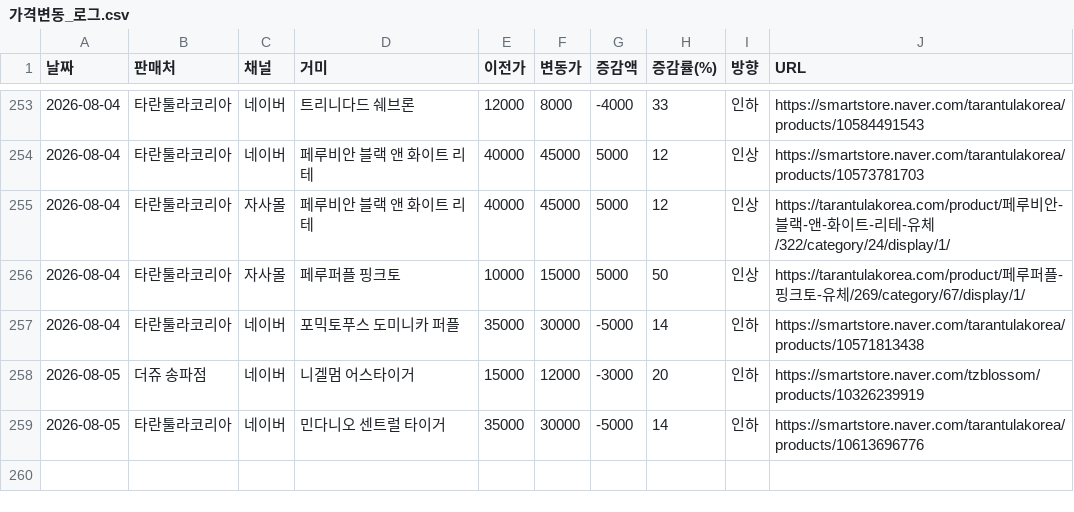
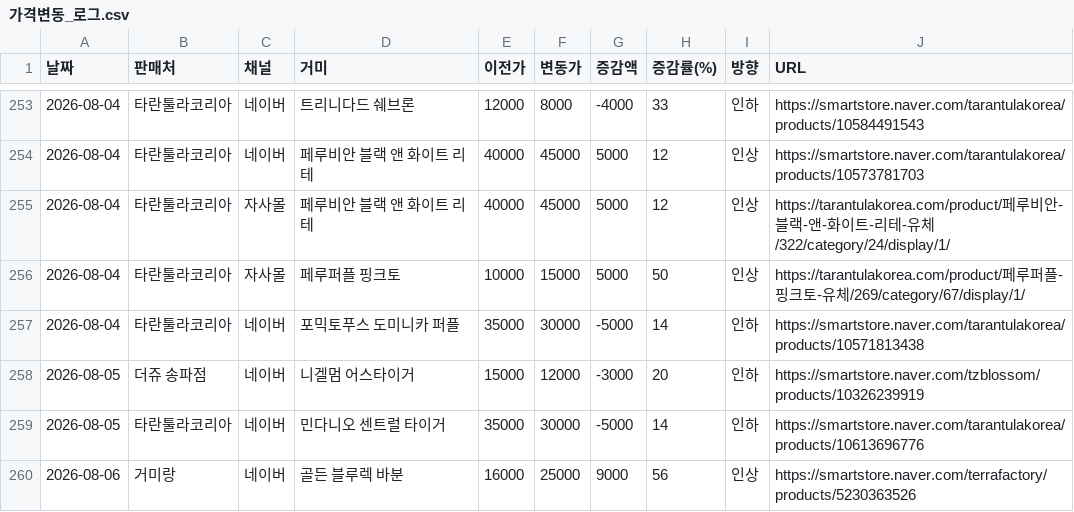
Before and after one commit to janghongku/tarantula-prices, a CSV file: outputs/가격변동_로그.csv, drawn as a sheet; only a part is shown, gaps mark what is left out.

```diff
--- a/outputs/가격변동_로그.csv
+++ b/outputs/가격변동_로그.csv
@@ -259 +259,2 @@
 2026-08-05,타란툴라코리아,네이버,민다니오 센트럴 타이거,35000,30000,-5000,14,인하,https://smartstore.naver.com/tarantulakorea/products/10613696776
+2026-08-06,거미랑,네이버,골든 블루렉 바분,16000,25000,9000,56,인상,https://smartstore.naver.com/terrafactory/products/5230363526
```
Also changed, not shown: outputs/종별_가격현황.csv, 4 other files.
